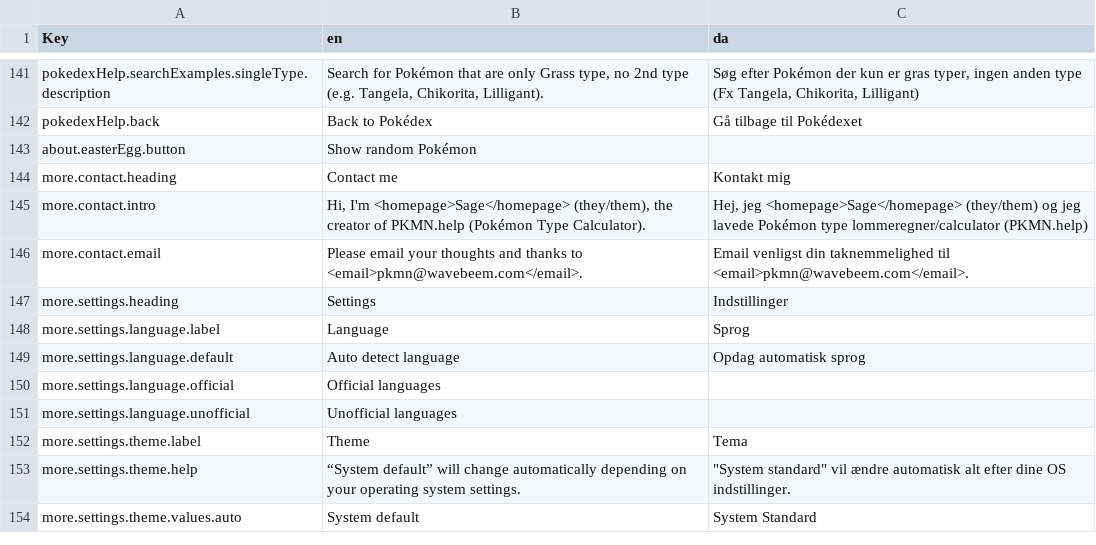
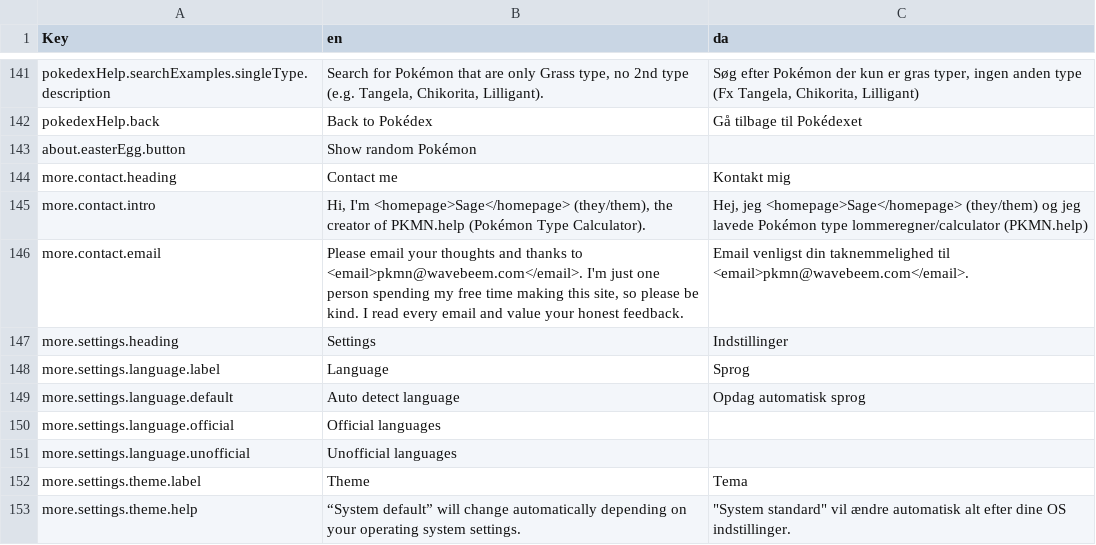
Before and after one commit to wavebeem/pkmn.help, a CSV file: public/translations/da.csv, drawn as a sheet; only a part is shown, gaps mark what is left out; the shorter side is filled out with more unchanged rows.

```diff
--- a/public/translations/da.csv
+++ b/public/translations/da.csv
@@ -145,3 +145,3 @@ more.contact.heading,Contact me,Kontakt mig
 more.contact.intro,"Hi, I'm <homepage>Sage</homepage> (they/them), the creator of PKMN.help (Pokémon Type Calculator).","Hej, jeg <homepage>Sage</homepage> (they/them) og jeg lavede Pokémon type lommeregner/calculator (PKMN.help)"
-more.contact.email,Please email your thoughts and thanks to <email>pkmn@wavebeem.com</email>.,Email venligst din taknemmelighed til <email>pkmn@wavebeem.com</email>.
+more.contact.email,"Please email your thoughts and thanks to <email>pkmn@wavebeem.com</email>. I'm just one person spending my free time making this site, so please be kind. I read every email and value your honest feedback.",Email venligst din taknemmelighed til <email>pkmn@wavebeem.com</email>.
 more.settings.heading,Settings,Indstillinger
```
Also changed, not shown: public/translations/de.csv, public/translations/en.csv, 20 other files.
